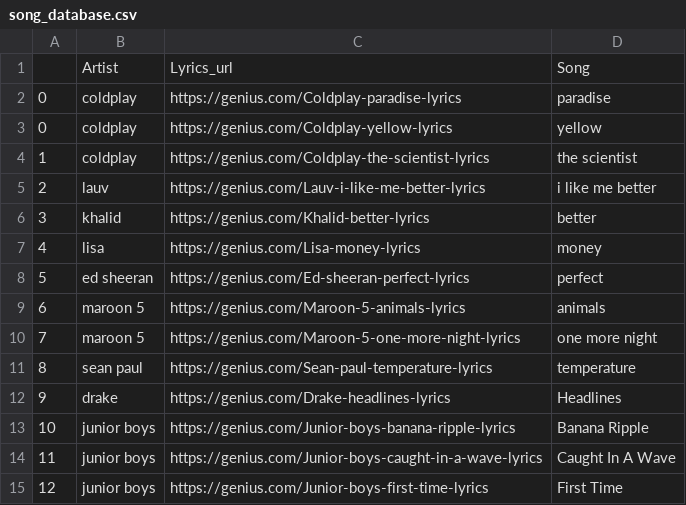
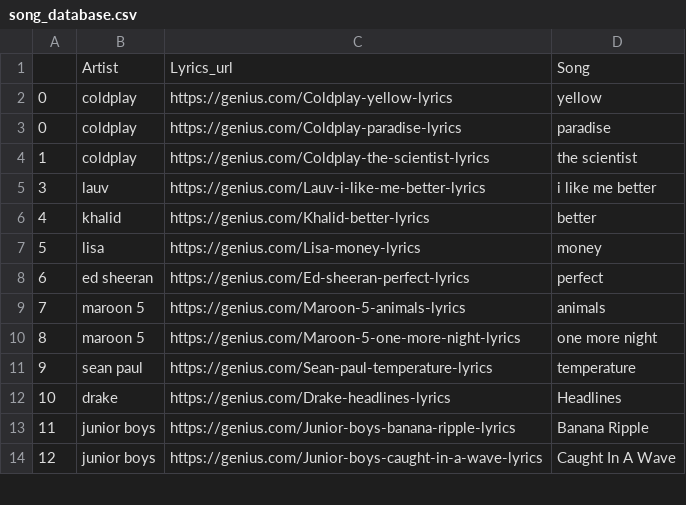
Before and after one commit to Muskaan06/cross-domain-recommendation, a CSV file: dataset/song_database.csv, drawn as a sheet; only a part is shown; the diff covers the shown part only.

```diff
--- a/dataset/song_database.csv
+++ b/dataset/song_database.csv
@@ -1,15 +1,14 @@
 ,Artist,Lyrics_url,Song
+0,coldplay,https://genius.com/Coldplay-yellow-lyrics,yellow
 0,coldplay,https://genius.com/Coldplay-paradise-lyrics,paradise
-0,coldplay,https://genius.com/Coldplay-yellow-lyrics,yellow
 1,coldplay,https://genius.com/Coldplay-the-scientist-lyrics,the scientist
-2,lauv,https://genius.com/Lauv-i-like-me-better-lyrics,i like me better
-3,khalid,https://genius.com/Khalid-better-lyrics,better
-4,lisa,https://genius.com/Lisa-money-lyrics,money
-5,ed sheeran,https://genius.com/Ed-sheeran-perfect-lyrics,perfect
-6,maroon 5,https://genius.com/Maroon-5-animals-lyrics,animals
-7,maroon 5,https://genius.com/Maroon-5-one-more-night-lyrics,one more night
-8,sean paul,https://genius.com/Sean-paul-temperature-lyrics,temperature
-9,drake,https://genius.com/Drake-headlines-lyrics,Headlines
-10,junior boys,https://genius.com/Junior-boys-banana-ripple-lyrics,Banana Ripple
-11,junior boys,https://genius.com/Junior-boys-caught-in-a-wave-lyrics,Caught In A Wave
-12,junior boys,https://genius.com/Junior-boys-first-time-lyrics,First Time
+3,lauv,https://genius.com/Lauv-i-like-me-better-lyrics,i like me better
+4,khalid,https://genius.com/Khalid-better-lyrics,better
+5,lisa,https://genius.com/Lisa-money-lyrics,money
+6,ed sheeran,https://genius.com/Ed-sheeran-perfect-lyrics,perfect
+7,maroon 5,https://genius.com/Maroon-5-animals-lyrics,animals
+8,maroon 5,https://genius.com/Maroon-5-one-more-night-lyrics,one more night
+9,sean paul,https://genius.com/Sean-paul-temperature-lyrics,temperature
+10,drake,https://genius.com/Drake-headlines-lyrics,Headlines
+11,junior boys,https://genius.com/Junior-boys-banana-ripple-lyrics,Banana Ripple
+12,junior boys,https://genius.com/Junior-boys-caught-in-a-wave-lyrics,Caught In A Wave
```
Also changed, not shown: 1 added row and 21 edited cells elsewhere in this file, 1 other file.
